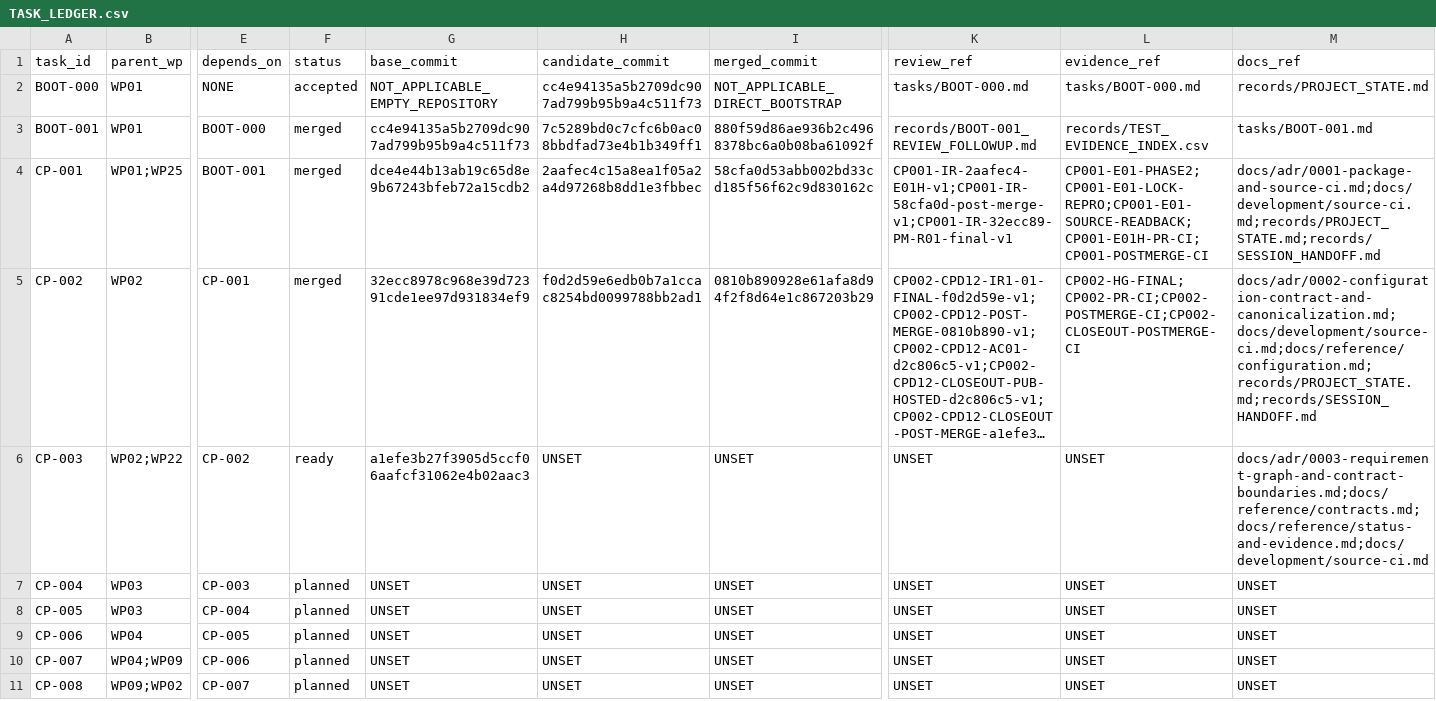
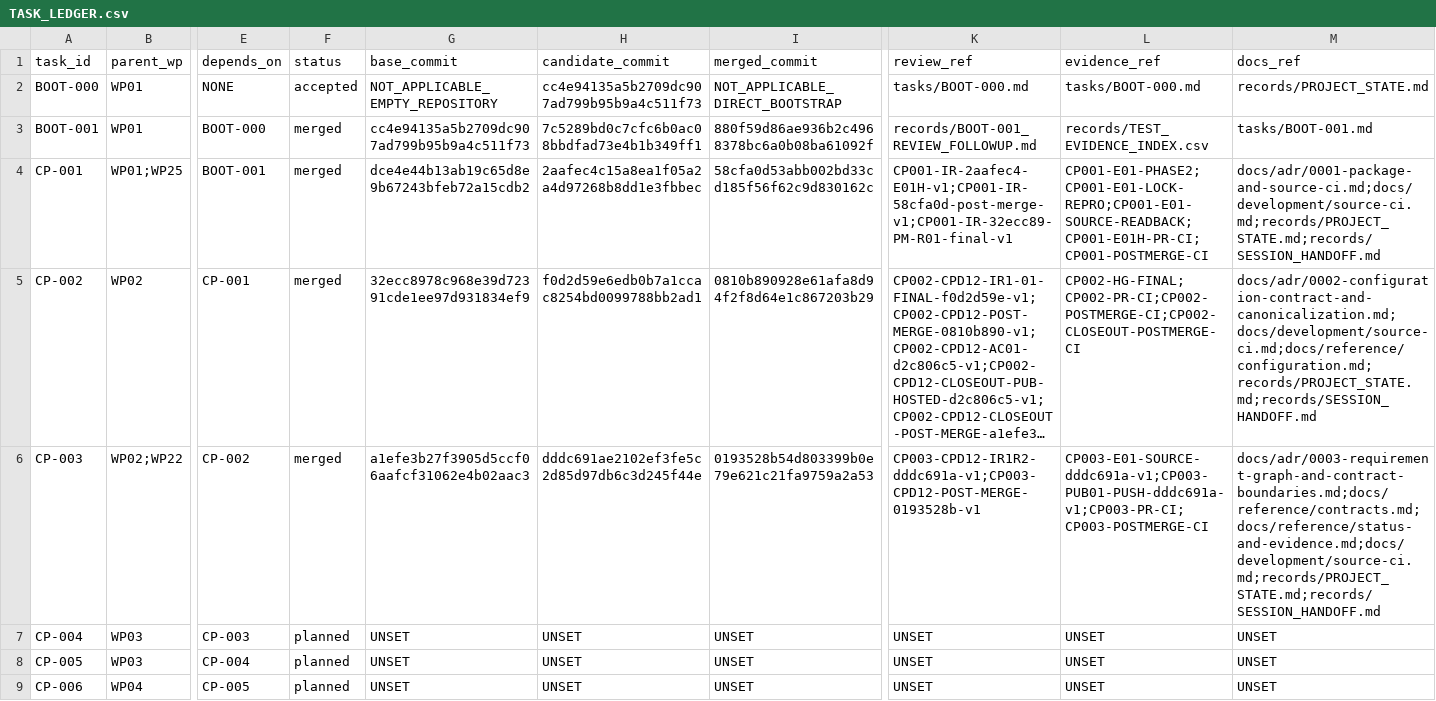
Before and after one commit to actools-pl/actDrupal, a CSV file: coding/records/TASK_LEDGER.csv, drawn as a sheet; only a part is shown, gaps mark what is left out; the shorter side is filled out with more unchanged rows; long unchanged cells end in …; the diff names each change by its address in the sheet, - before the commit and + after, or states it on an @@ line.

```diff
--- a/coding/records/TASK_LEDGER.csv
+++ b/coding/records/TASK_LEDGER.csv
-F6 (status): ready
+F6 (status): merged
-H6 (candidate_commit): UNSET
+H6 (candidate_commit): dddc691ae2102ef3fe5c2d85d97db6c3d245f44e
-I6 (merged_commit): UNSET
+I6 (merged_commit): 0193528b54d803399b0e79e621c21fa9759a2a53
-K6 (review_ref): UNSET
+K6 (review_ref): CP003-CPD12-IR1R2-dddc691a-v1;CP003-CPD12-POST-MERGE-0193528b-v1
-L6 (evidence_ref): UNSET
+L6 (evidence_ref): CP003-E01-SOURCE-dddc691a-v1;CP003-PUB01-PUSH-dddc691a-v1;CP003-PR-CI;CP003-POSTMERGE-CI
-M6 (docs_ref): docs/adr/0003-requirement-graph-and-contract-boundaries.md;docs/reference/contracts.md;docs/reference/status-and-evidence.md;docs/development/source-ci.md
+M6 (docs_ref): docs/adr/0003-requirement-graph-and-contract-boundaries.md;docs/reference/contracts.md;docs/reference/status-and-evidence.md;docs/development/source-ci.md;records/PROJECT_STATE.md;records/SESSION_HANDOFF.md
```
Also changed, not shown: coding/records/DOCUMENTATION_REGISTER.csv, coding/records/REVIEW_LOG.csv, 4 other files.
